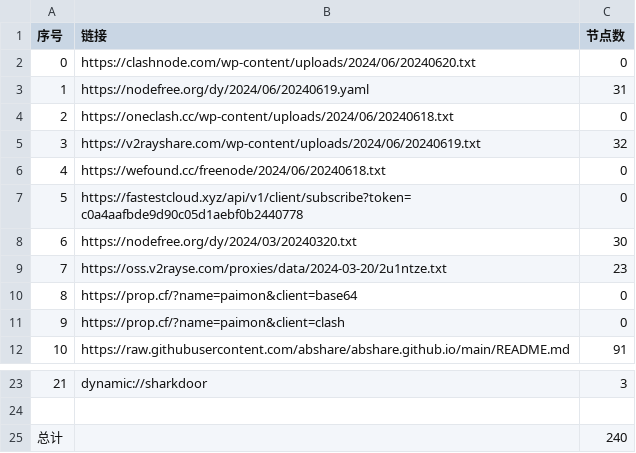
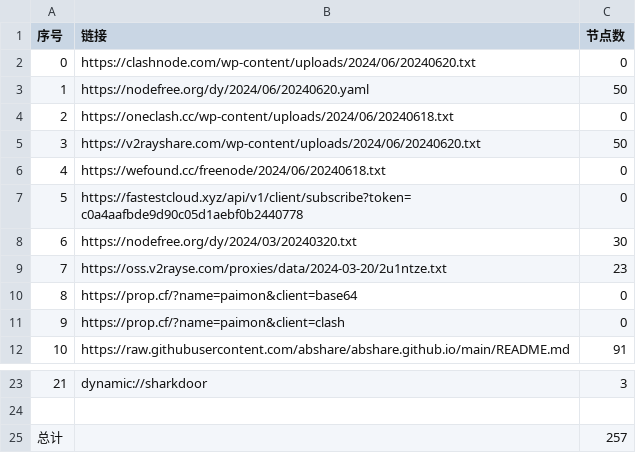
Before and after one commit to zyj68/AutoMergePublicNodes, a CSV file: list_result.csv, drawn as a sheet; only a part is shown, gaps mark what is left out.

```diff
--- a/list_result.csv
+++ b/list_result.csv
@@ -2,5 +2,5 @@
 0,https://clashnode.com/wp-content/uploads/2024/06/20240620.txt,0
-1,https://nodefree.org/dy/2024/06/20240619.yaml,31
+1,https://nodefree.org/dy/2024/06/20240620.yaml,50
 2,https://oneclash.cc/wp-content/uploads/2024/06/20240618.txt,0
-3,https://v2rayshare.com/wp-content/uploads/2024/06/20240619.txt,32
+3,https://v2rayshare.com/wp-content/uploads/2024/06/20240620.txt,50
 4,https://wefound.cc/freenode/2024/06/20240618.txt,0
@@ -24,2 +24,2 @@
 
-总计,,240
+总计,,257
```
Also changed, not shown: 8 other files.
